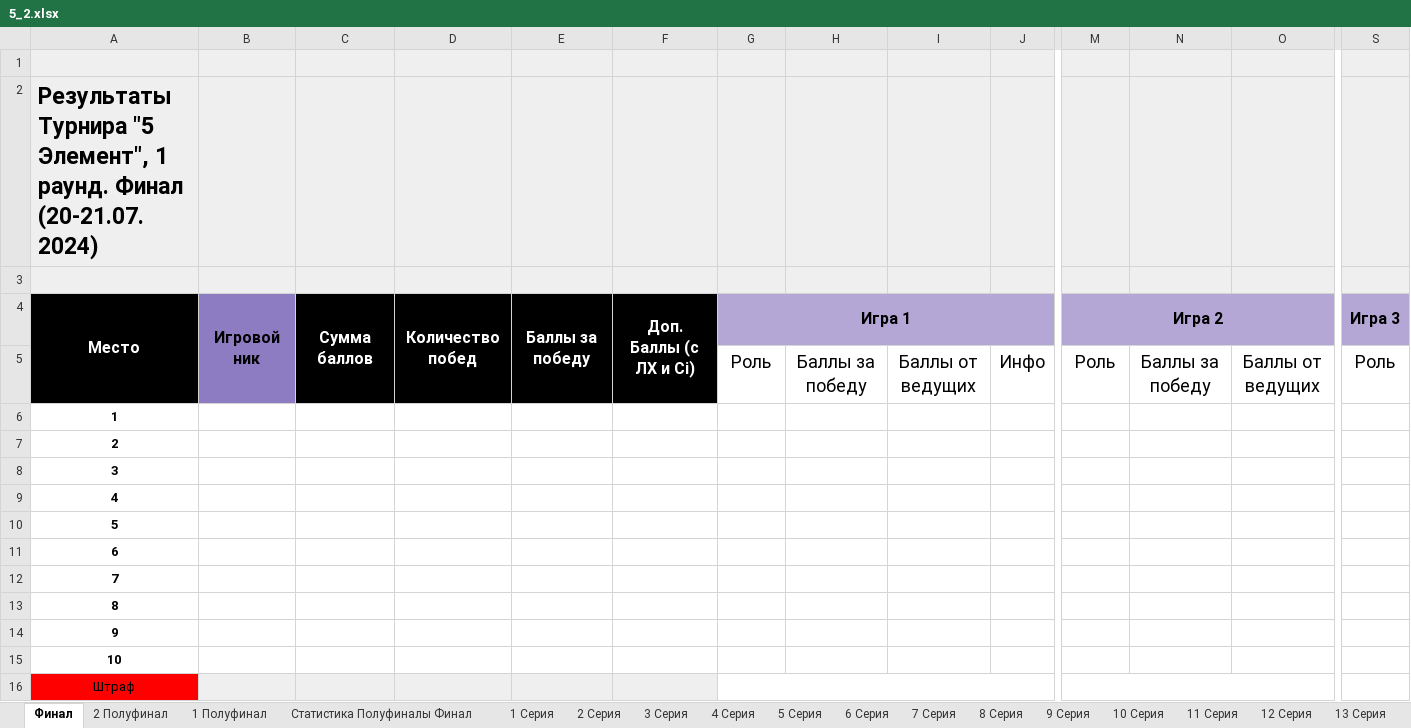
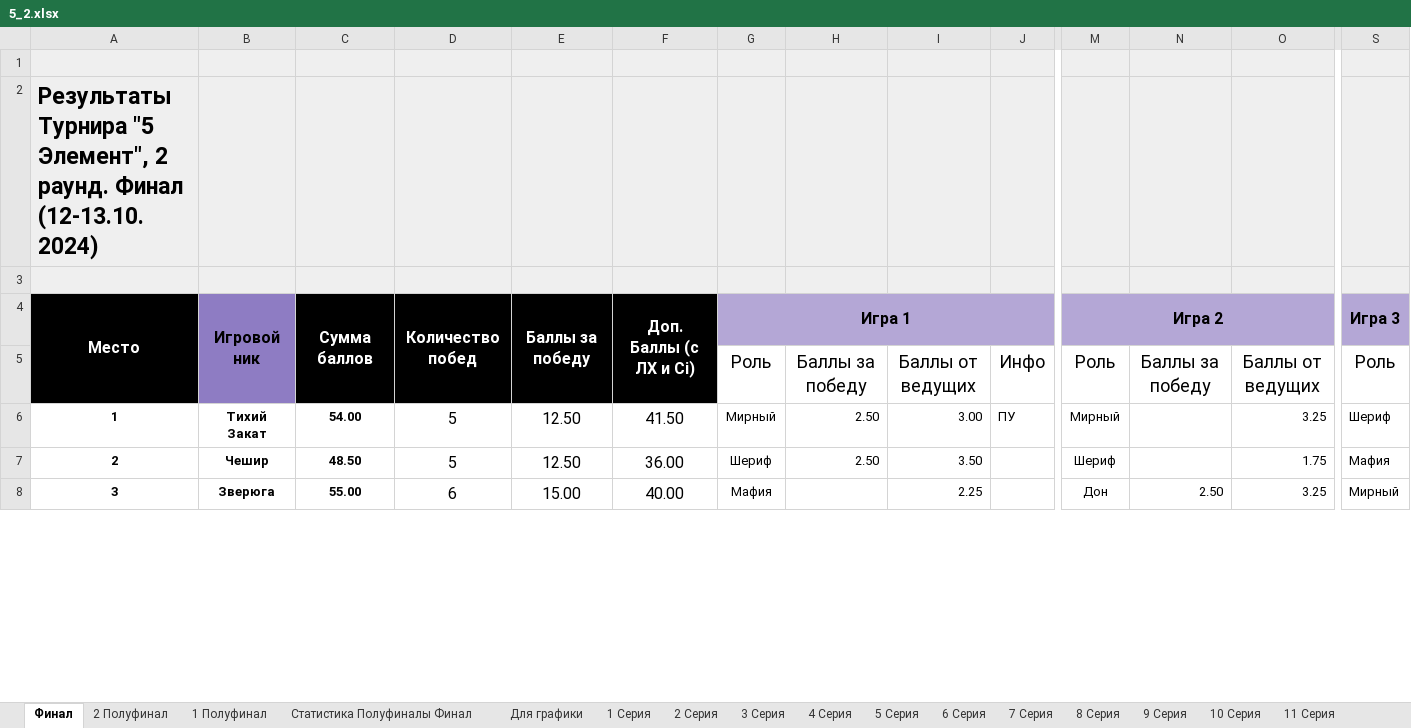
Before and after one commit to AAKlimkov/statistic, an Excel workbook: 5_2.xlsx, sheet Финал, drawn as a sheet; only a part is shown, gaps mark what is left out; values as stored, in another font and other column widths than the file's, no borders; removed rows and columns are numbered as before the commit, all else as after; rows hold the shown columns only; the diff covers the shown part only; the diff names each change by its address in the sheet, - before the commit and + after, or states it on an @@ line.

```diff
--- a/5_2.xlsx (sheet Финал)
+++ b/5_2.xlsx (sheet Финал)
@@ sheet tab unhidden: Для графики @@
-A2: …"5 Элемент", 1 раунд. Финал (20-21.07.2024)
+A2: …"5 Элемент", 2 раунд. Финал (12-13.10.2024)
-row 6: 1
-row 7: 2
-row 8: 3
-row 9: 4
-row 10: 5
-row 11: 6
-row 12: 7
-row 13: 8
-row 14: 9
-row 15: 10
-row 16: Штраф
+row 6: 1 | Тихий Закат | 54.00 | 5 | 12.50 | 41.50 | Мирный | 2.50 | 3.00 | ПУ | Мирный |  | 3.25 | Шериф
+row 7: 2 | Чешир | 48.50 | 5 | 12.50 | 36.00 | Шериф | 2.50 | 3.50 |  | Шериф |  | 1.75 | Мафия
+row 8: 3 | Зверюга | 55.00 | 6 | 15.00 | 40.00 | Мафия |  | 2.25 |  | Дон | 2.50 | 3.25 | Мирный
```
Also changed, not shown: 22 added rows, 3 removed rows and merged cells elsewhere in this sheet, sheet Статистика Полуфиналы Финал, sheet 2 Полуфинал, sheet 1 Полуфинал, sheet Общая, other sheet tabs, charts or pictures, 4 other files.
